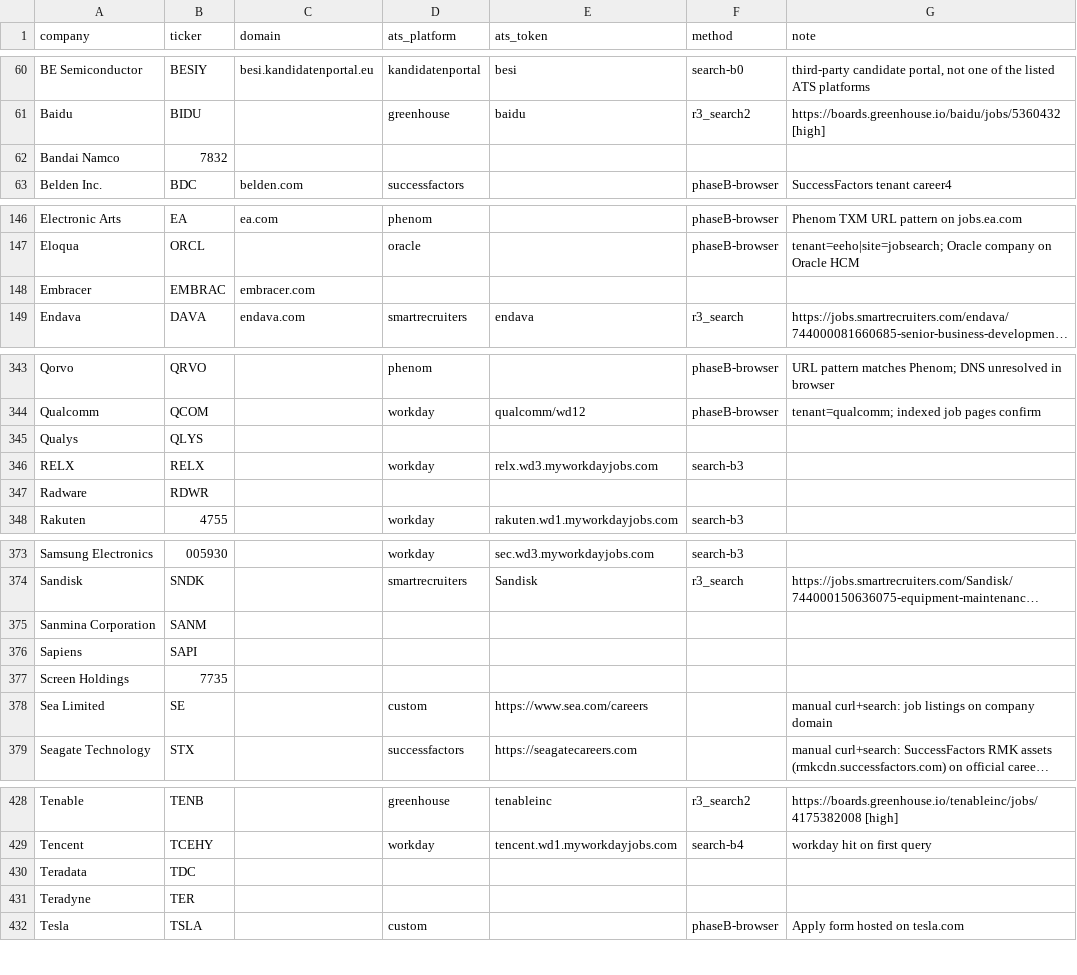
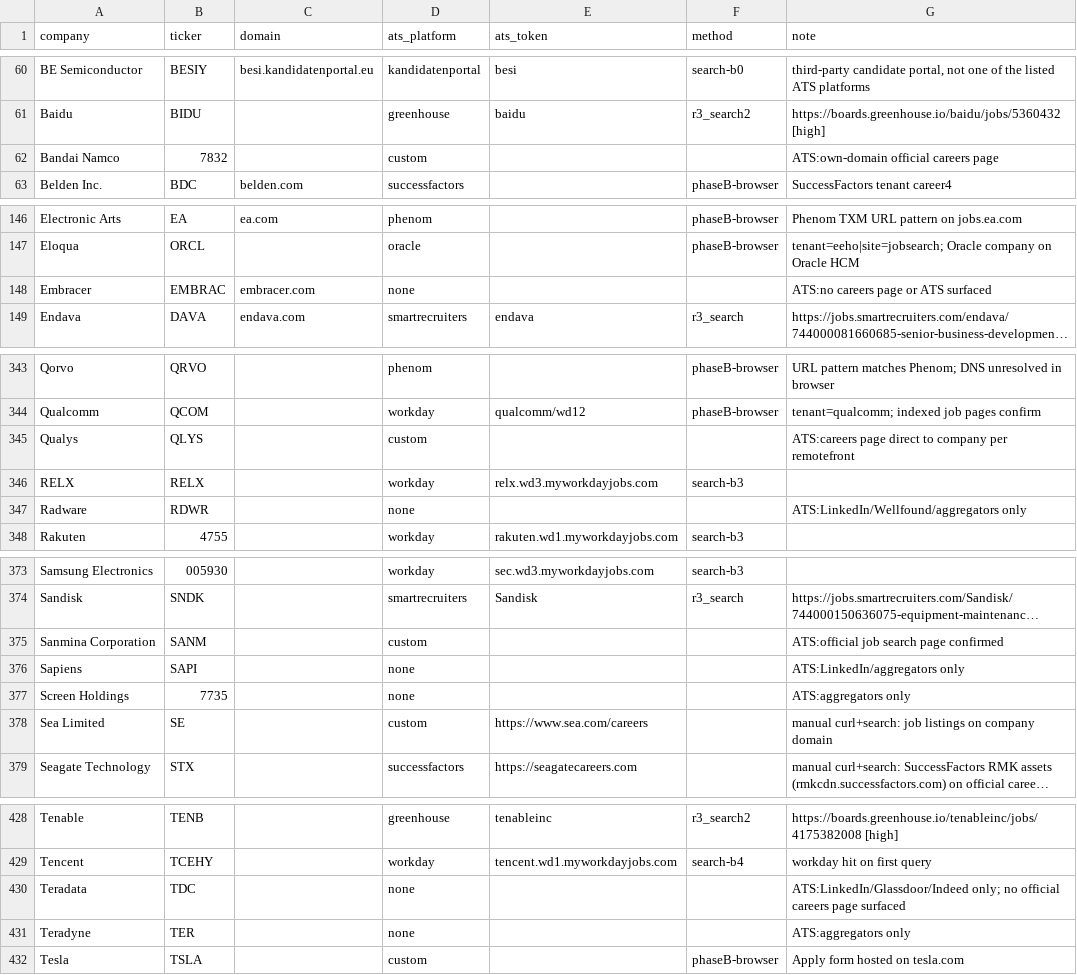
Before and after one commit to yongj/me-drive, a CSV file: data/l1_company_library.csv, drawn as a sheet; only a part is shown, gaps mark what is left out; long unchanged cells end in …; the diff covers the shown part only; the diff names each change by its address in the sheet, - before the commit and + after, or states it on an @@ line.

```diff
--- a/data/l1_company_library.csv
+++ b/data/l1_company_library.csv
-D62 (ats_platform): (empty)
+D62 (ats_platform): custom
-G62 (note): (empty)
+G62 (note): ATS:own-domain official careers page
-D148 (ats_platform): (empty)
+D148 (ats_platform): none
-G148 (note): (empty)
+G148 (note): ATS:no careers page or ATS surfaced
-D345 (ats_platform): (empty)
+D345 (ats_platform): custom
-G345 (note): (empty)
+G345 (note): ATS:careers page direct to company per remotefront
-D347 (ats_platform): (empty)
+D347 (ats_platform): none
-G347 (note): (empty)
+G347 (note): ATS:LinkedIn/Wellfound/aggregators only
-D375 (ats_platform): (empty)
+D375 (ats_platform): custom
-G375 (note): (empty)
+G375 (note): ATS:official job search page confirmed
-D376:D377 (ats_platform): (empty)
+D376:D377 (ats_platform): none
-G376 (note): (empty)
+G376 (note): ATS:LinkedIn/aggregators only
-G377 (note): (empty)
+G377 (note): ATS:aggregators only
-D430:D431 (ats_platform): (empty)
+D430:D431 (ats_platform): none
-G430 (note): (empty)
+G430 (note): ATS:LinkedIn/Glassdoor/Indeed only; no official careers page surfaced
-G431 (note): (empty)
+G431 (note): ATS:aggregators only
```
Also changed, not shown: 62 edited cells elsewhere in this file.
